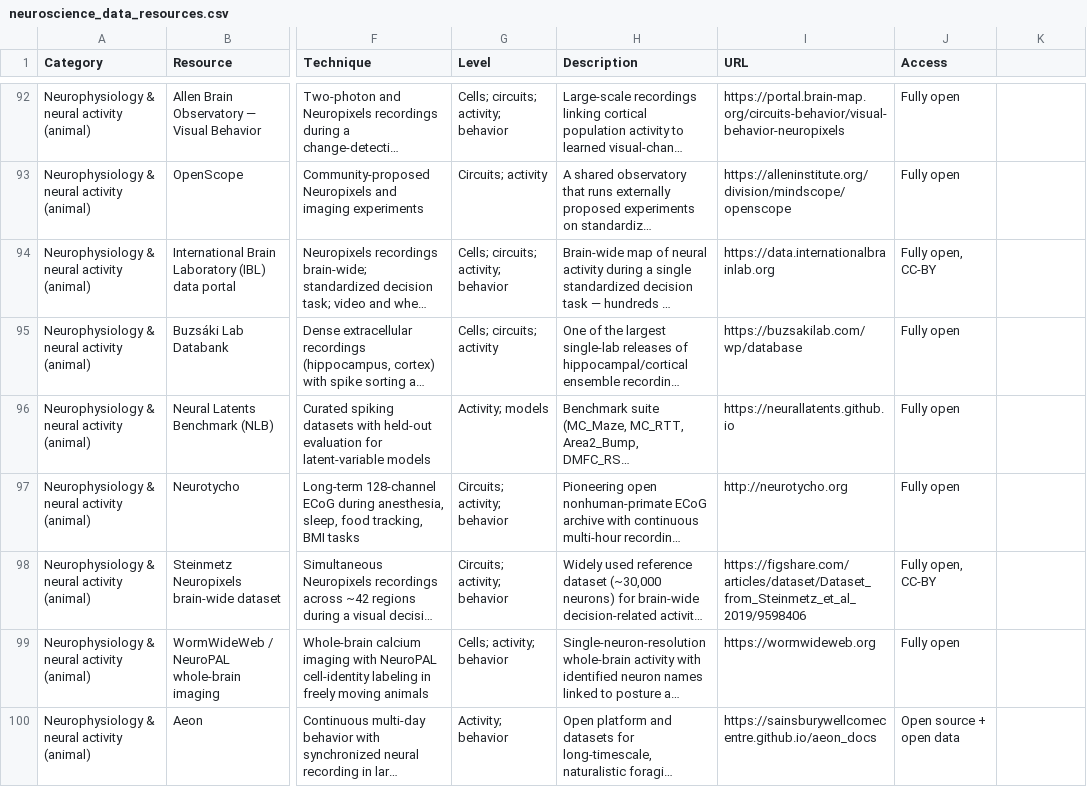
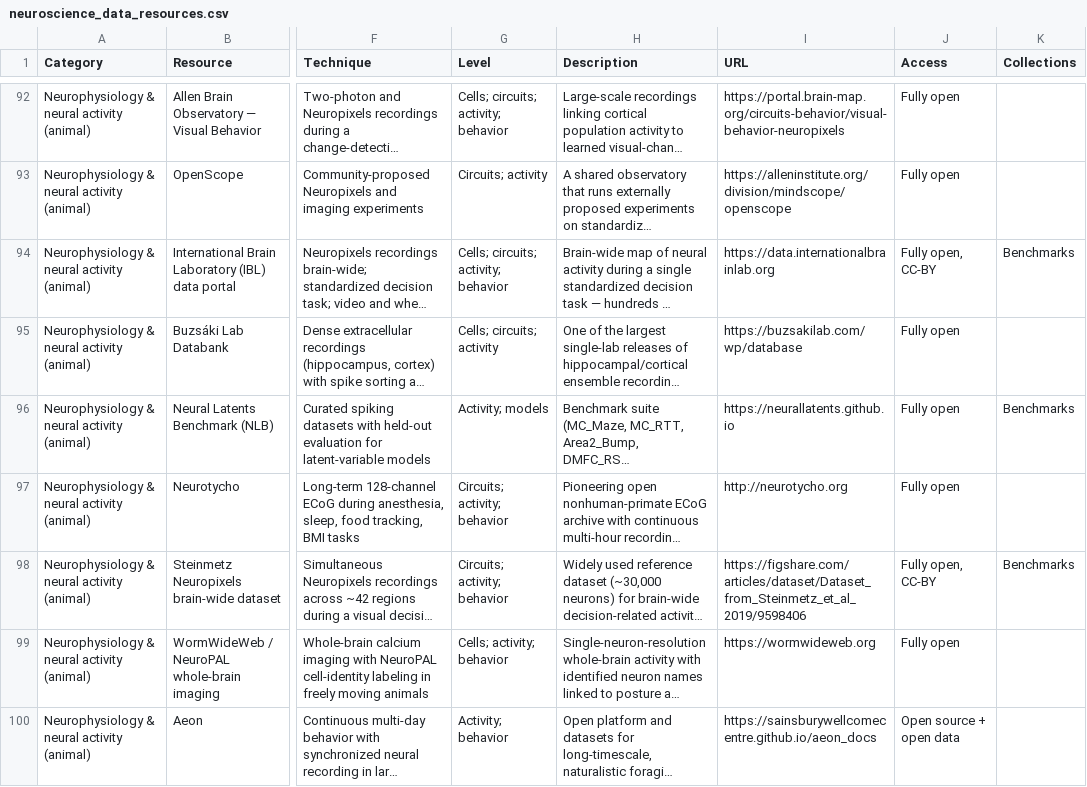
Before and after one commit to lauramedlock/neuroarchives, a CSV file: data/neuroscience_data_resources.csv, drawn as a sheet; only a part is shown, gaps mark what is left out; long unchanged cells end in …; the diff covers the shown part only; the diff names each change by its address in the sheet, - before the commit and + after, or states it on an @@ line.

Commit message:
updated csv

```diff
--- a/data/neuroscience_data_resources.csv
+++ b/data/neuroscience_data_resources.csv
-K1: (empty)
+K1: Collections
-K94 (Collections): (empty)
+K94 (Collections): Benchmarks
-K96 (Collections): (empty)
+K96 (Collections): Benchmarks
-K98 (Collections): (empty)
+K98 (Collections): Benchmarks
```
Also changed, not shown: 13 edited cells elsewhere in this file.
